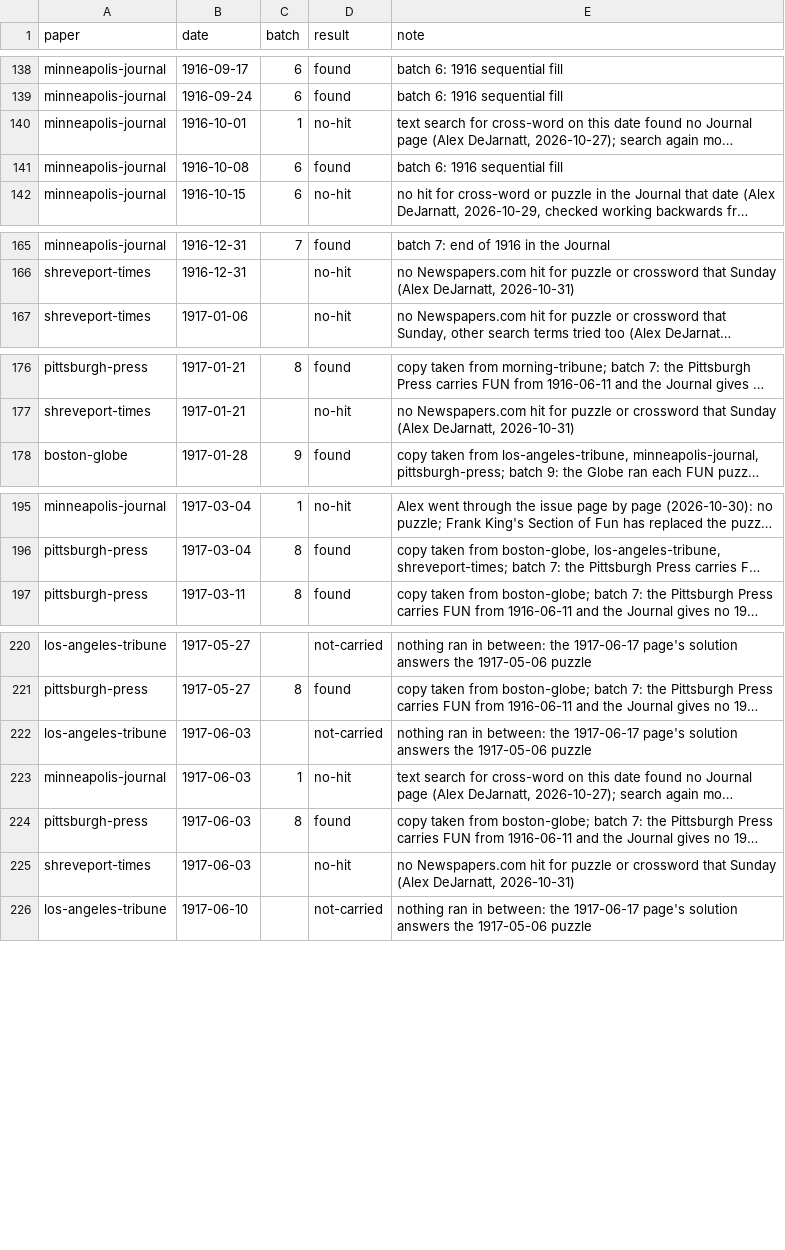
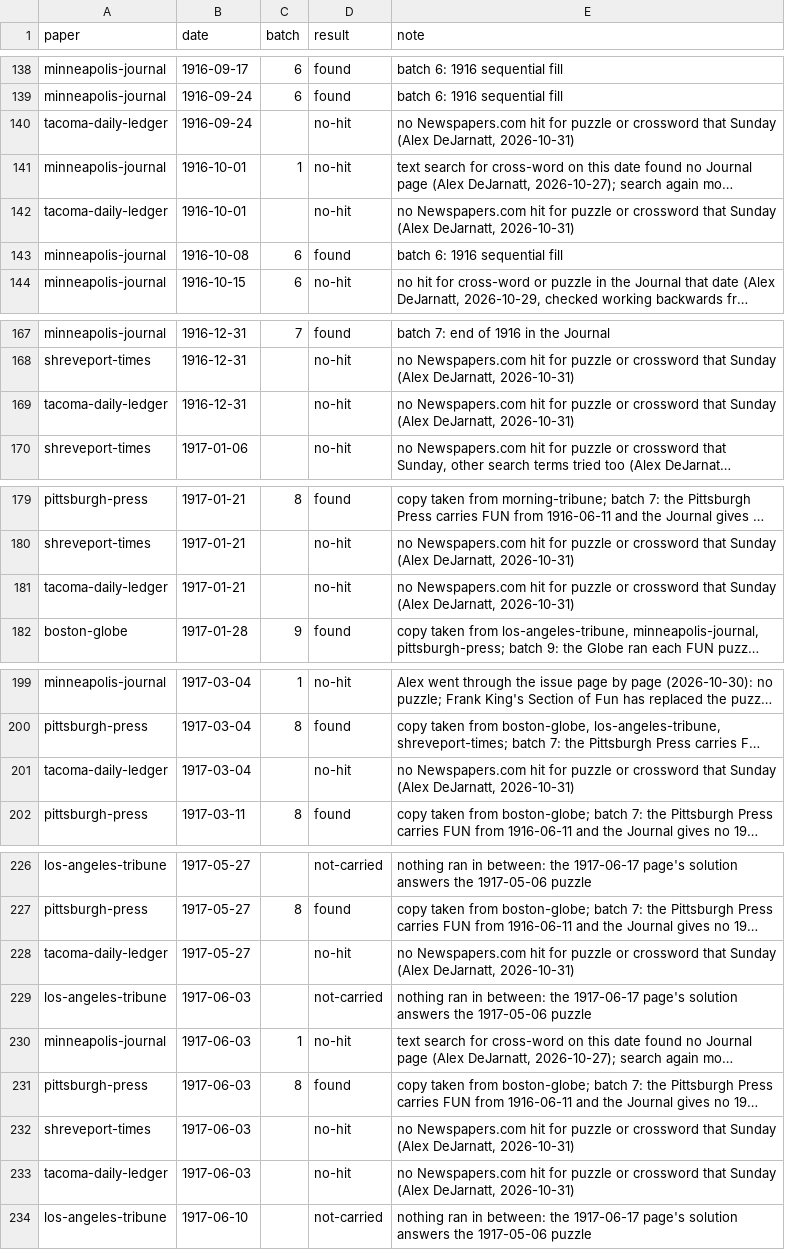
Before and after one commit to EveryPuzzleProject/newyorkworld, a TSV file: searches.tsv, drawn as a sheet; only a part is shown, gaps mark what is left out; long unchanged cells end in …; the diff covers the shown part only; the diff names each change by its address in the sheet, - before the commit and + after, or states it on an @@ line.

Commit message:
Tacoma: ten gap Sundays 1916-09-24 to 1917-07-08 no-hit (Alex, 2026-10-31)

```diff
--- a/searches.tsv
+++ b/searches.tsv
+row 140: tacoma-daily-ledger | 1916-09-24 |  | no-hit | no Newspapers.com hit for puzzle or crossword that Sunday (Alex DeJarnatt, 2026-10-31)
+row 142: tacoma-daily-ledger | 1916-10-01 |  | no-hit | no Newspapers.com hit for puzzle or crossword that Sunday (Alex DeJarnatt, 2026-10-31)
+row 169: tacoma-daily-ledger | 1916-12-31 |  | no-hit | no Newspapers.com hit for puzzle or crossword that Sunday (Alex DeJarnatt, 2026-10-31)
+row 181: tacoma-daily-ledger | 1917-01-21 |  | no-hit | no Newspapers.com hit for puzzle or crossword that Sunday (Alex DeJarnatt, 2026-10-31)
+row 201: tacoma-daily-ledger | 1917-03-04 |  | no-hit | no Newspapers.com hit for puzzle or crossword that Sunday (Alex DeJarnatt, 2026-10-31)
+row 228: tacoma-daily-ledger | 1917-05-27 |  | no-hit | no Newspapers.com hit for puzzle or crossword that Sunday (Alex DeJarnatt, 2026-10-31)
+row 233: tacoma-daily-ledger | 1917-06-03 |  | no-hit | no Newspapers.com hit for puzzle or crossword that Sunday (Alex DeJarnatt, 2026-10-31)
```
Also changed, not shown: 2 added rows elsewhere in this file, wanted.tsv.
